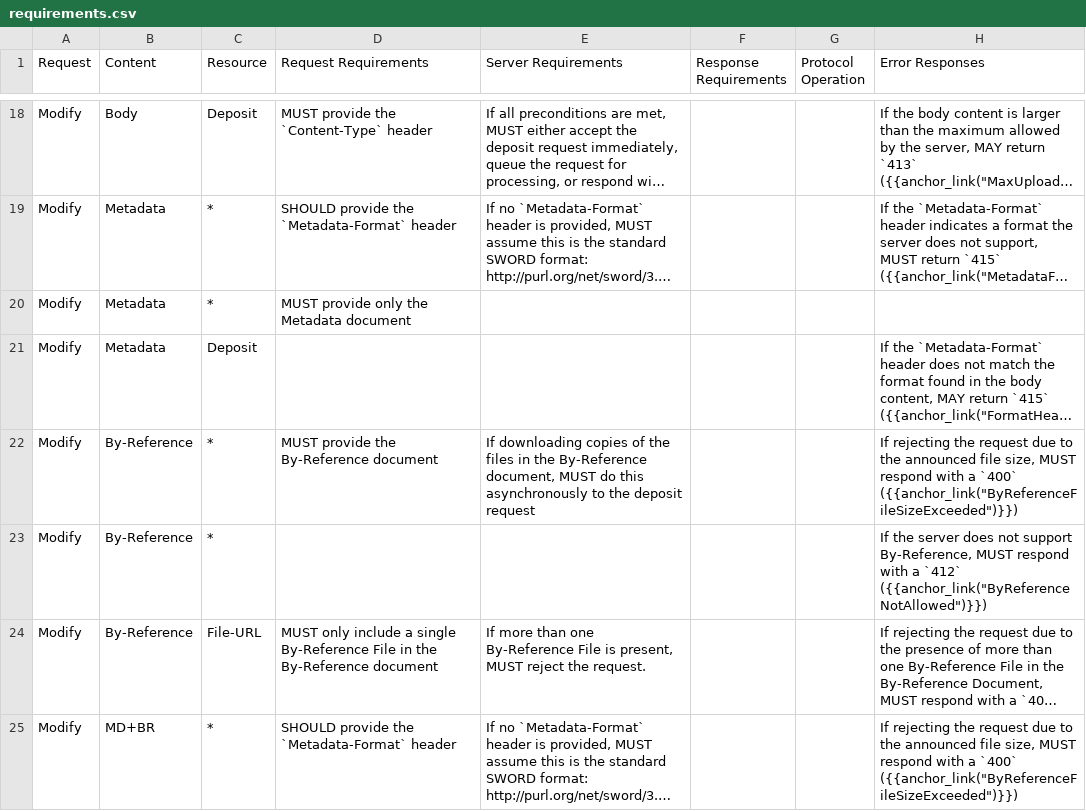
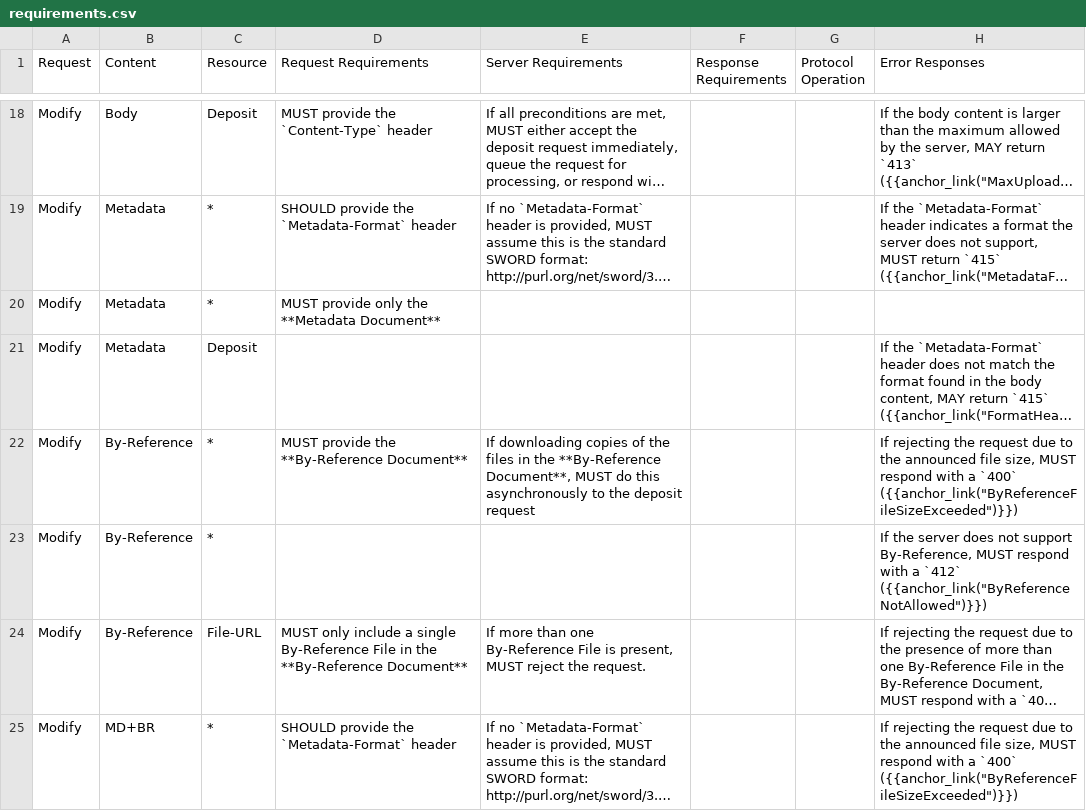
Before and after one commit to swordapp/swordv3, a CSV file: _compost/src/data/tables/requirements.csv, drawn as a sheet; only a part is shown, gaps mark what is left out; long unchanged cells end in …; the diff covers the shown part only; the diff names each change by its address in the sheet, - before the commit and + after, or states it on an @@ line.

Commit message:
minor behaviours documentation improvement to draw attention to document types

```diff
--- a/_compost/src/data/tables/requirements.csv
+++ b/_compost/src/data/tables/requirements.csv
-D20 (Request Requirements): MUST provide only the Metadata document
+D20 (Request Requirements): MUST provide only the **Metadata Document**
-D22 (Request Requirements): MUST provide the By-Reference document
+D22 (Request Requirements): MUST provide the **By-Reference Document**
-E22 (Server Requirements): …in the By-Reference document, MUST do…
+E22 (Server Requirements): …in the **By-Reference Document**, MUST do…
-D24 (Request Requirements): …in the By-Reference document
+D24 (Request Requirements): …in the **By-Reference Document**
```
Also changed, not shown: 12 edited cells elsewhere in this file, 4 other files.
